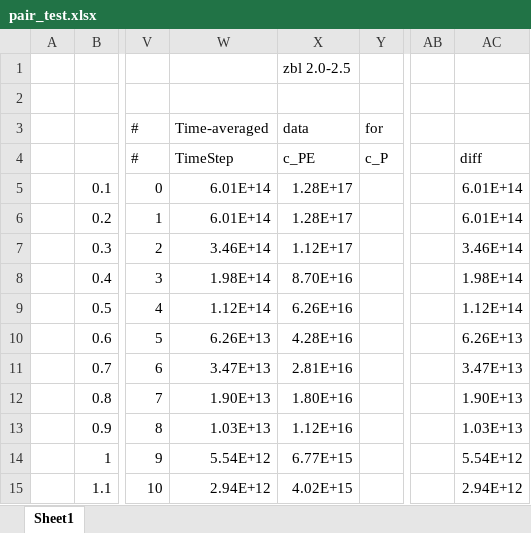
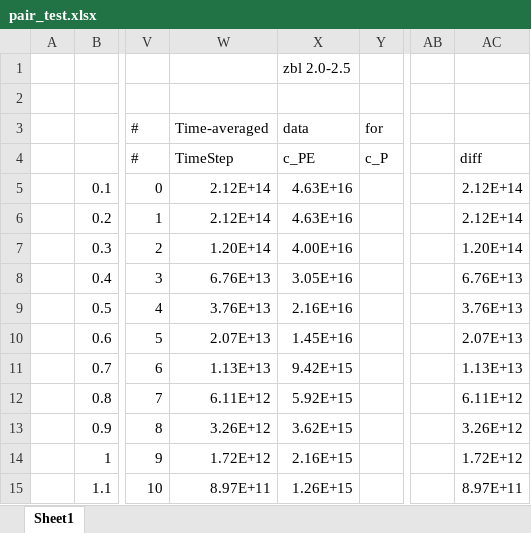
Before and after one commit to benbeeler/spreadsheets, an Excel workbook: MTP_fitting/pair_test.xlsx, sheet Sheet1, drawn as a sheet; only a part is shown, gaps mark what is left out; values as stored, in another font and other column widths than the file's, no borders; charts and pictures not drawn; the diff covers the shown part only; the diff names each change by its address in the sheet, - before the commit and + after, or states it on an @@ line.

```diff
--- a/MTP_fitting/pair_test.xlsx (sheet Sheet1)
+++ b/MTP_fitting/pair_test.xlsx (sheet Sheet1)
-W5:W6: 6.01E+14
+W5:W6: 2.12E+14
-X5:X6: 1.28E+17
+X5:X6: 4.63E+16
-AC5:AC6: 6.01E+14
+AC5:AC6: 2.12E+14
-W7: 3.46E+14
+W7: 1.20E+14
-X7: 1.12E+17
+X7: 4.00E+16
-AC7: 3.46E+14
+AC7: 1.20E+14
-W8: 1.98E+14
+W8: 6.76E+13
-X8: 8.70E+16
+X8: 3.05E+16
-AC8: 1.98E+14
+AC8: 6.76E+13
-W9: 1.12E+14
+W9: 3.76E+13
-X9: 6.26E+16
+X9: 2.16E+16
-AC9: 1.12E+14
+AC9: 3.76E+13
-W10: 6.26E+13
+W10: 2.07E+13
-X10: 4.28E+16
+X10: 1.45E+16
-AC10: 6.26E+13
+AC10: 2.07E+13
-W11: 3.47E+13
+W11: 1.13E+13
-X11: 2.81E+16
+X11: 9.42E+15
-AC11: 3.47E+13
+AC11: 1.13E+13
-W12: 1.90E+13
+W12: 6.11E+12
-X12: 1.80E+16
+X12: 5.92E+15
-AC12: 1.90E+13
+AC12: 6.11E+12
-W13: 1.03E+13
+W13: 3.26E+12
-X13: 1.12E+16
+X13: 3.62E+15
-AC13: 1.03E+13
+AC13: 3.26E+12
-W14: 5.54E+12
+W14: 1.72E+12
-X14: 6.77E+15
+X14: 2.16E+15
-AC14: 5.54E+12
+AC14: 1.72E+12
-W15: 2.94E+12
+W15: 8.97E+11
-X15: 4.02E+15
+X15: 1.26E+15
-AC15: 2.94E+12
+AC15: 8.97E+11
```
Also changed, not shown: 267 edited cells elsewhere in this sheet, charts or pictures, USHPRR/UMo_radiation_damage.xlsx.
